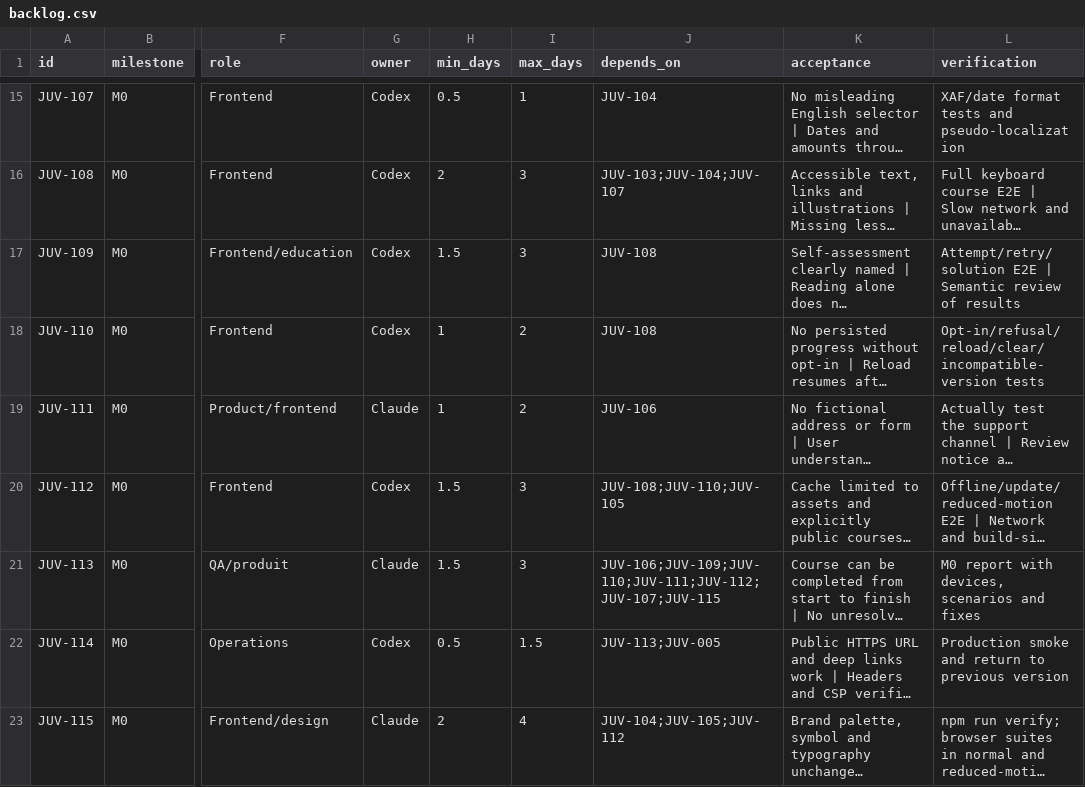
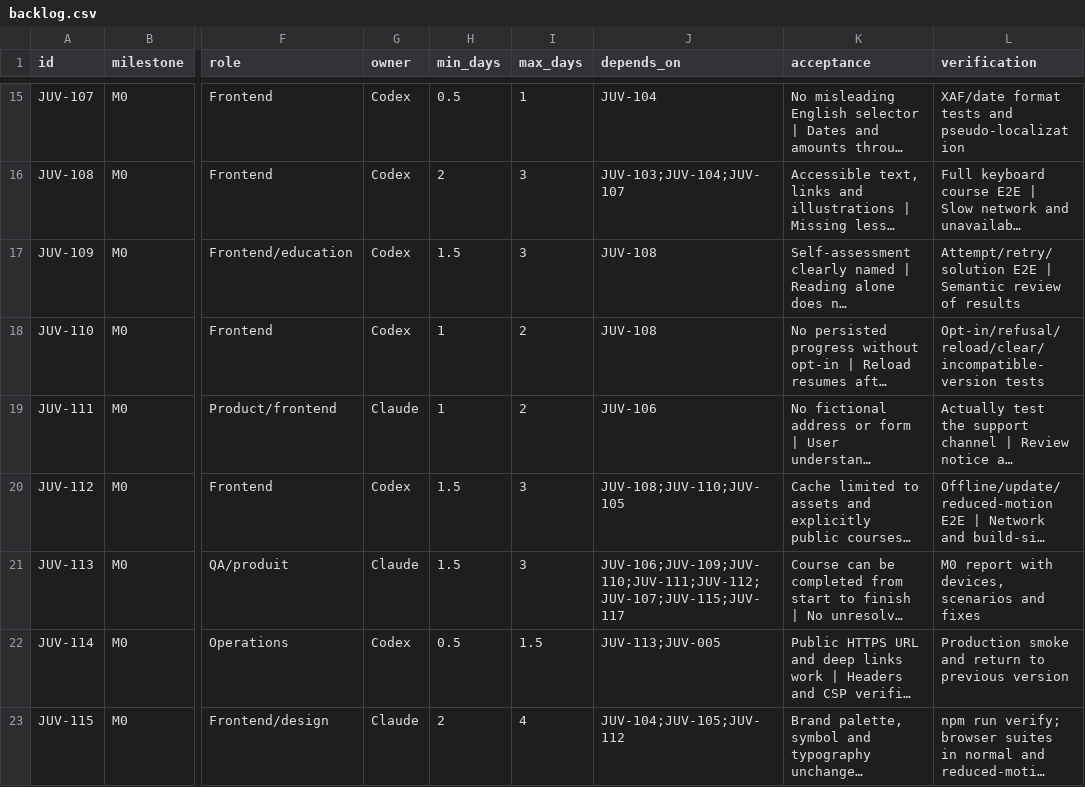
Before and after one commit to Bob-Light1/juvanga, a CSV file: docs/backlog/backlog.csv, drawn as a sheet; only a part is shown, gaps mark what is left out; long unchanged cells end in …; the diff covers the shown part only; the diff names each change by its address in the sheet, - before the commit and + after, or states it on an @@ line.

```diff
--- a/docs/backlog/backlog.csv
+++ b/docs/backlog/backlog.csv
-J21 (depends_on): JUV-106;JUV-109;JUV-110;JUV-111;JUV-112;JUV-107;JUV-115
+J21 (depends_on): JUV-106;JUV-109;JUV-110;JUV-111;JUV-112;JUV-107;JUV-115;JUV-117
```
Also changed, not shown: 2 added rows elsewhere in this file, 10 other files.
